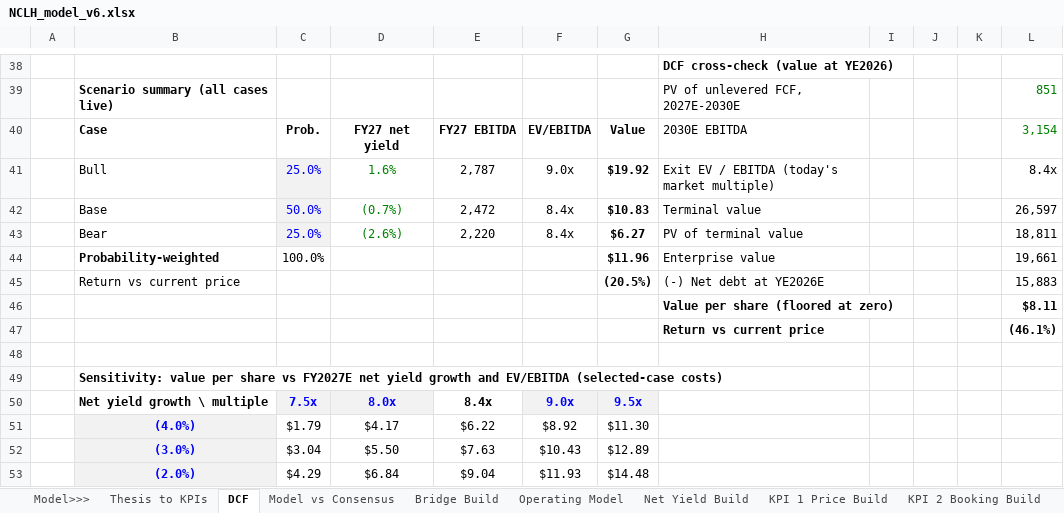
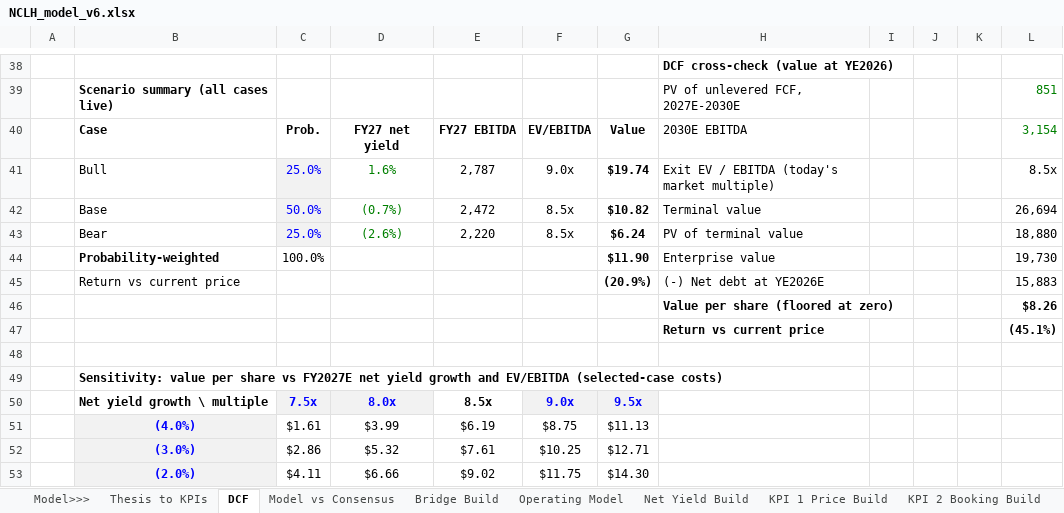
Before and after one commit to zwkhd2k4vf-create/Citadel-stock-pitch, an Excel workbook: NCLH_model_v6.xlsx, sheet DCF, drawn as a sheet; only a part is shown, gaps mark what is left out; values as stored, in another font and other column widths than the file's, no borders; the diff covers the shown part only; the diff names each change by its address in the sheet, - before the commit and + after, or states it on an @@ line.

```diff
--- a/NCLH_model_v6.xlsx (sheet DCF)
+++ b/NCLH_model_v6.xlsx (sheet DCF)
-G41: $19.92
+G41: $19.74
-L41: 8.4x
+L41: 8.5x
-F42:F43: 8.4x
+F42:F43: 8.5x
-G42: $10.83
+G42: $10.82
-L42: 26,597
+L42: 26,694
-G43: $6.27
+G43: $6.24
-L43: 18,811
+L43: 18,880
-G44: $11.96
+G44: $11.90
-L44: 19,661
+L44: 19,730
-G45: (20.5%)
+G45: (20.9%)
-L46: $8.11
+L46: $8.26
-L47: (46.1%)
+L47: (45.1%)
-E50: 8.4x
+E50: 8.5x
-C51: $1.79
+C51: $1.61
-D51: $4.17
+D51: $3.99
-E51: $6.22
+E51: $6.19
-F51: $8.92
+F51: $8.75
-G51: $11.30
+G51: $11.13
-C52: $3.04
+C52: $2.86
-D52: $5.50
+D52: $5.32
-E52: $7.63
+E52: $7.61
-F52: $10.43
+F52: $10.25
-G52: $12.89
+G52: $12.71
-C53: $4.29
+C53: $4.11
-D53: $6.84
+D53: $6.66
-E53: $9.04
+E53: $9.02
-F53: $11.93
+F53: $11.75
-G53: $14.48
+G53: $14.30
```
Also changed, not shown: 33 edited cells and cell formats elsewhere in this sheet, sheet Thesis to KPIs, sheet Model vs Consensus, sheet KPI 1 Price Build, sheet Model>>>, sheet Consensus, sheet Exhibit Data, formulas that keep their value, 8 other files.
